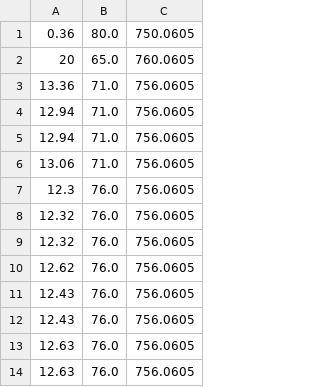
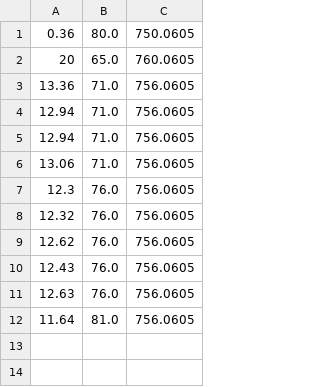
Before and after one commit to Yurii-Kavuza/ExternalJavaPersonal, a CSV file: weatherStation/target/classes/savedData/weatherData.csv, drawn as a sheet.

```diff
--- a/weatherStation/target/classes/savedData/weatherData.csv
+++ b/weatherStation/target/classes/savedData/weatherData.csv
@@ -8,7 +8,5 @@
 12.32;76.0;756.0605
-12.32;76.0;756.0605
 12.62;76.0;756.0605
 12.43;76.0;756.0605
-12.43;76.0;756.0605
 12.63;76.0;756.0605
-12.63;76.0;756.0605
+11.64;81.0;756.0605
```
Also changed, not shown: weatherStation/resources/savedData/weatherData.csv.
